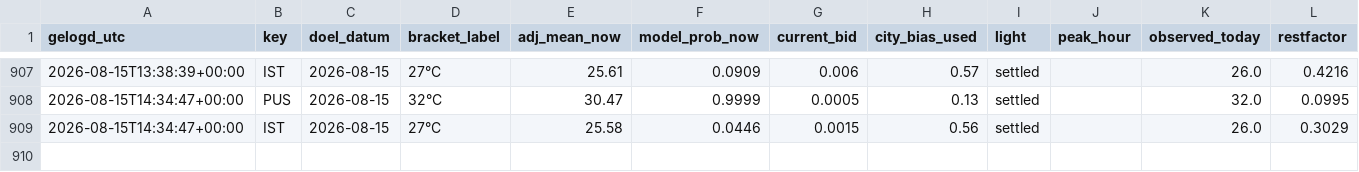
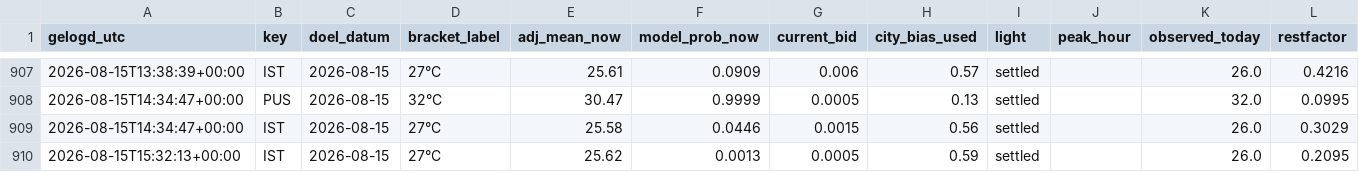
Before and after one commit to SjoerdHutter/Testbot2, a CSV file: logs/portfolio_history.csv, drawn as a sheet; only a part is shown, gaps mark what is left out; the diff names each change by its address in the sheet, - before the commit and + after, or states it on an @@ line.

```diff
--- a/logs/portfolio_history.csv
+++ b/logs/portfolio_history.csv
+row 910: 2026-08-15T15:32:13+00:00 | IST | 2026-08-15 | 27°C | 25.62 | 0.0013 | 0.0005 | 0.59 | settled |  | 26.0 | 0.2095
```
Also changed, not shown: 1 other file.
